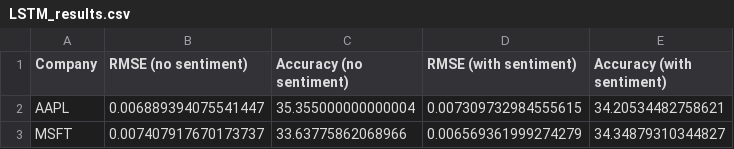
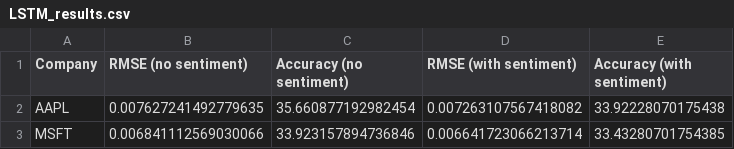
Before and after one commit to thanGyuPark/Finance-insights, a CSV file: results/LSTM_results.csv, drawn as a sheet.

```diff
--- a/results/LSTM_results.csv
+++ b/results/LSTM_results.csv
@@ -1,3 +1,3 @@
 Company,RMSE (no sentiment),Accuracy (no sentiment),RMSE (with sentiment),Accuracy (with sentiment)
-AAPL,0.006889394075541447,35.355000000000004,0.007309732984555615,34.20534482758621
-MSFT,0.007407917670173737,33.63775862068966,0.006569361999274279,34.34879310344827
+AAPL,0.007627241492779635,35.660877192982454,0.007263107567418082,33.92228070175438
+MSFT,0.006841112569030066,33.923157894736846,0.006641723066213714,33.43280701754385
```
Also changed, not shown: 7 other files.
